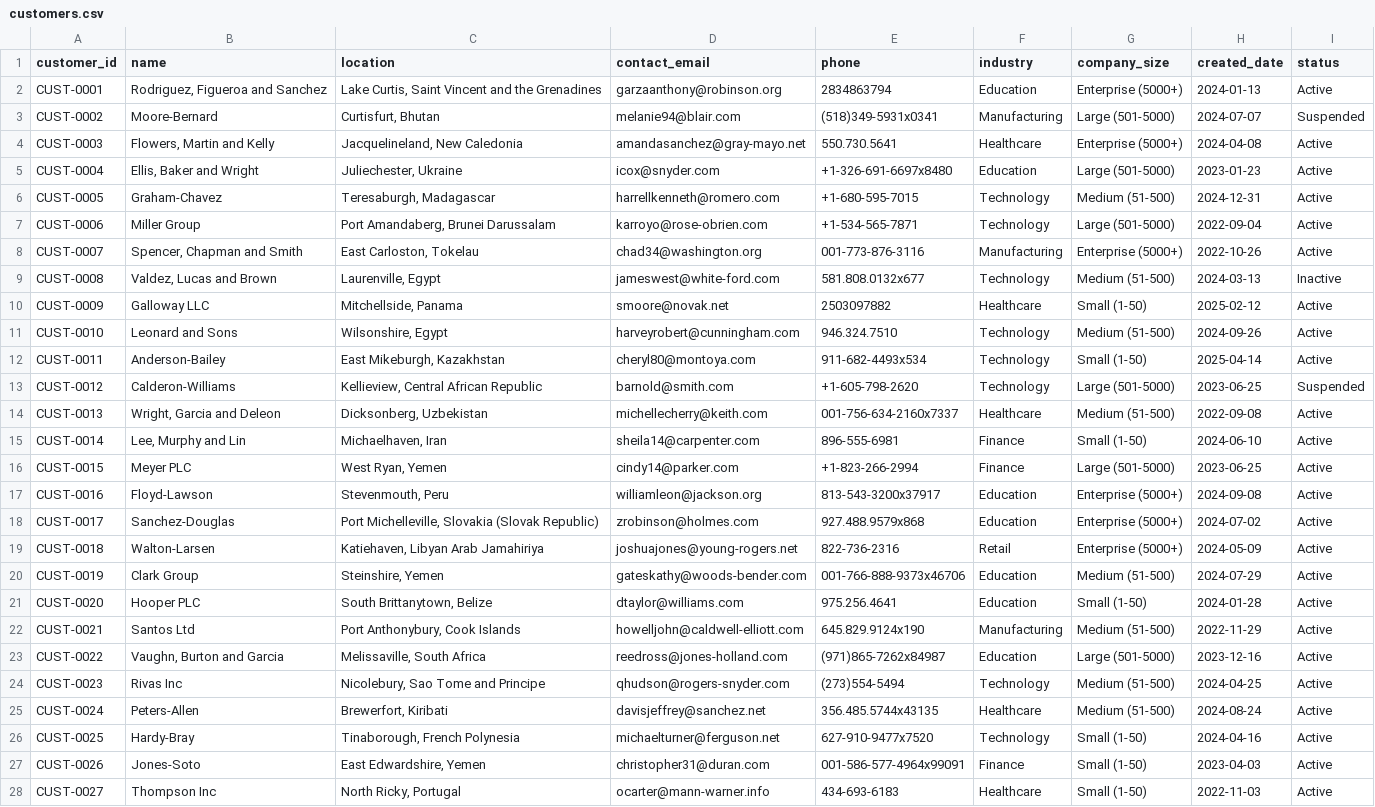
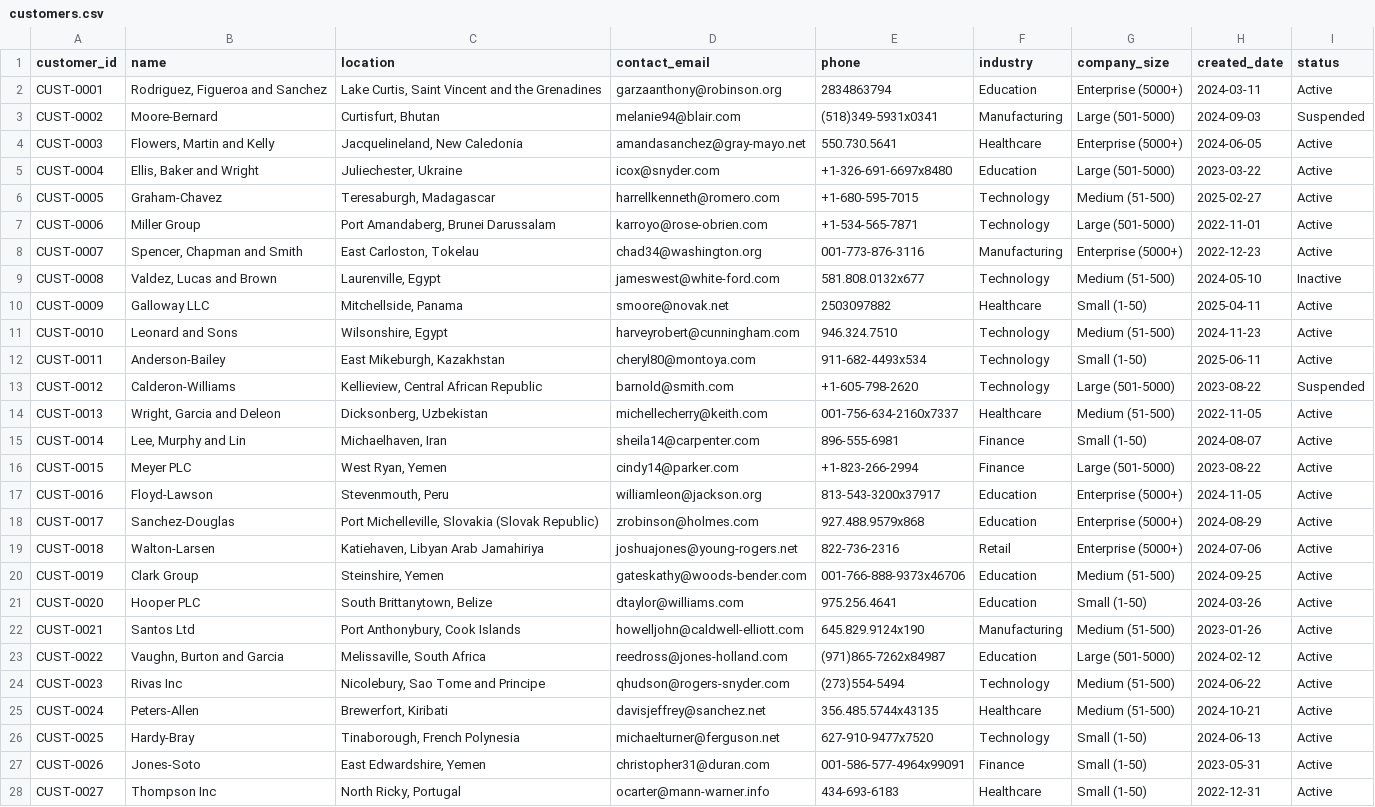
Before and after one commit to siddzzzz/Software-Monitization, a CSV file: dataset/customers.csv, drawn as a sheet; only a part is shown; the diff covers the shown part only; the diff names each change by its address in the sheet, - before the commit and + after, or states it on an @@ line.

```diff
--- a/dataset/customers.csv
+++ b/dataset/customers.csv
-H2 (created_date): 2024-01-13
+H2 (created_date): 2024-03-11
-H3 (created_date): 2024-07-07
+H3 (created_date): 2024-09-03
-H4 (created_date): 2024-04-08
+H4 (created_date): 2024-06-05
-H5 (created_date): 2023-01-23
+H5 (created_date): 2023-03-22
-H6 (created_date): 2024-12-31
+H6 (created_date): 2025-02-27
-H7 (created_date): 2022-09-04
+H7 (created_date): 2022-11-01
-H8 (created_date): 2022-10-26
+H8 (created_date): 2022-12-23
-H9 (created_date): 2024-03-13
+H9 (created_date): 2024-05-10
-H10 (created_date): 2025-02-12
+H10 (created_date): 2025-04-11
-H11 (created_date): 2024-09-26
+H11 (created_date): 2024-11-23
-H12 (created_date): 2025-04-14
+H12 (created_date): 2025-06-11
-H13 (created_date): 2023-06-25
+H13 (created_date): 2023-08-22
-H14 (created_date): 2022-09-08
+H14 (created_date): 2022-11-05
-H15 (created_date): 2024-06-10
+H15 (created_date): 2024-08-07
-H16 (created_date): 2023-06-25
+H16 (created_date): 2023-08-22
-H17 (created_date): 2024-09-08
+H17 (created_date): 2024-11-05
-H18 (created_date): 2024-07-02
+H18 (created_date): 2024-08-29
-H19 (created_date): 2024-05-09
+H19 (created_date): 2024-07-06
-H20 (created_date): 2024-07-29
+H20 (created_date): 2024-09-25
-H21 (created_date): 2024-01-28
+H21 (created_date): 2024-03-26
-H22 (created_date): 2022-11-29
+H22 (created_date): 2023-01-26
-H23 (created_date): 2023-12-16
+H23 (created_date): 2024-02-12
-H24 (created_date): 2024-04-25
+H24 (created_date): 2024-06-22
-H25 (created_date): 2024-08-24
+H25 (created_date): 2024-10-21
-H26 (created_date): 2024-04-16
+H26 (created_date): 2024-06-13
-H27 (created_date): 2023-04-03
+H27 (created_date): 2023-05-31
-H28 (created_date): 2022-11-03
+H28 (created_date): 2022-12-31
```
Also changed, not shown: 123 edited cells elsewhere in this file, dataset/activations.csv, dataset/entitlements.csv, 45 other files.
